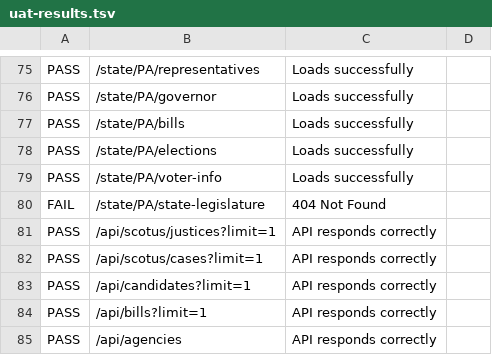
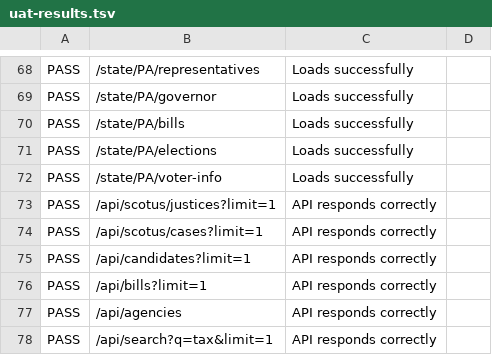
Before and after one commit to iamscott53/InformedVoter, a TSV file: uat-results.tsv, drawn as a sheet; only a part is shown, gaps mark what is left out; the shorter side is filled out with more unchanged rows; the diff covers the shown part only.

Commit message:
docs(uat): update UAT report with final clean-run numbers
- UAT_REPORT.md: add final verification section (175/179 pass, 0 fail)
- 10_TESTING.md: update test case counts and results
- 12_CHANGELOG.md: update UAT case count (179 cases, 175 passes)
- CONTEXT.md: sync UAT numbers across both references
- uat-results.tsv: regenerated from clean test run

```diff
--- a/uat-results.tsv
+++ b/uat-results.tsv
@@ -79,3 +72,2 @@ PASS|/state/PA/elections|Loads successfully|
 PASS|/state/PA/voter-info|Loads successfully|
-FAIL|/state/PA/state-legislature|404 Not Found|
 PASS|/api/scotus/justices?limit=1|API responds correctly|
```
Also changed, not shown: 3 added rows, 13 removed rows and 9 edited cells elsewhere in this file, 4 other files.
